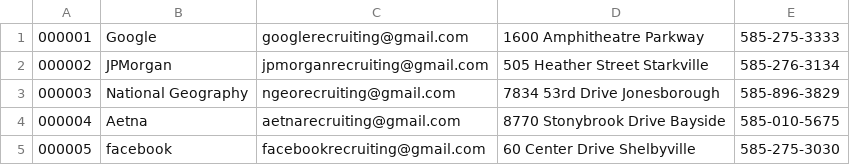
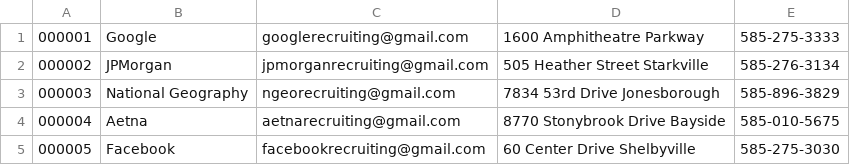
Before and after one commit to mijaz18/Database-Files-InternWiz, a CSV file: milestone3/taskB/employers.csv, drawn as a sheet; the diff names each change by its address in the sheet, - before the commit and + after, or states it on an @@ line.

```diff
--- a/milestone3/taskB/employers.csv
+++ b/milestone3/taskB/employers.csv
-B5: facebook
+B5: Facebook
```
Also changed, not shown: milestone3/taskB/faculty.csv, milestone3/taskB/jobs.csv, 4 other files.
